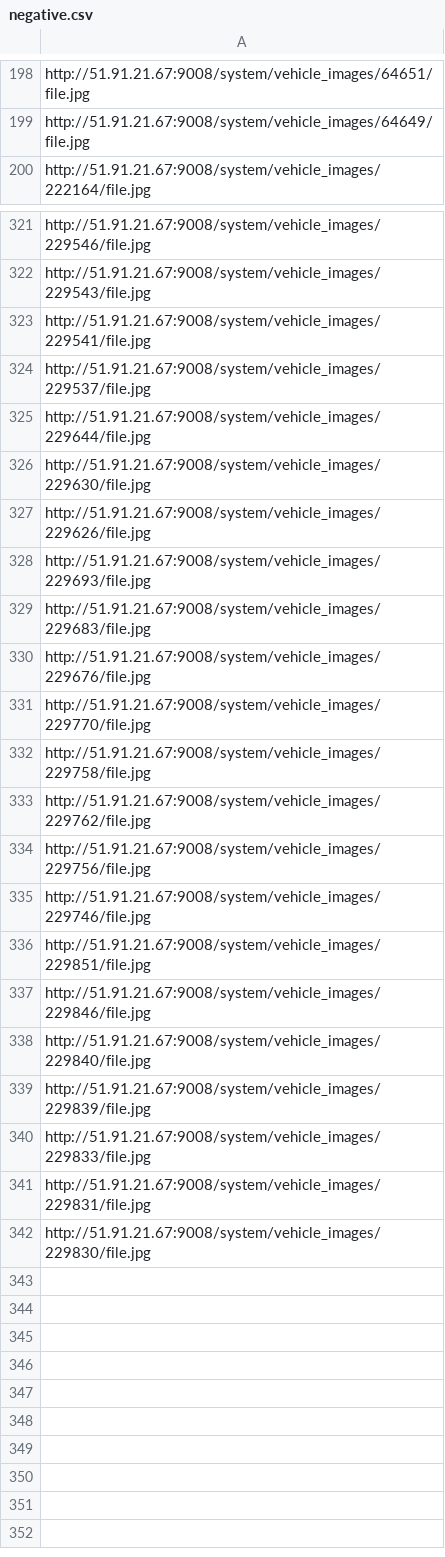
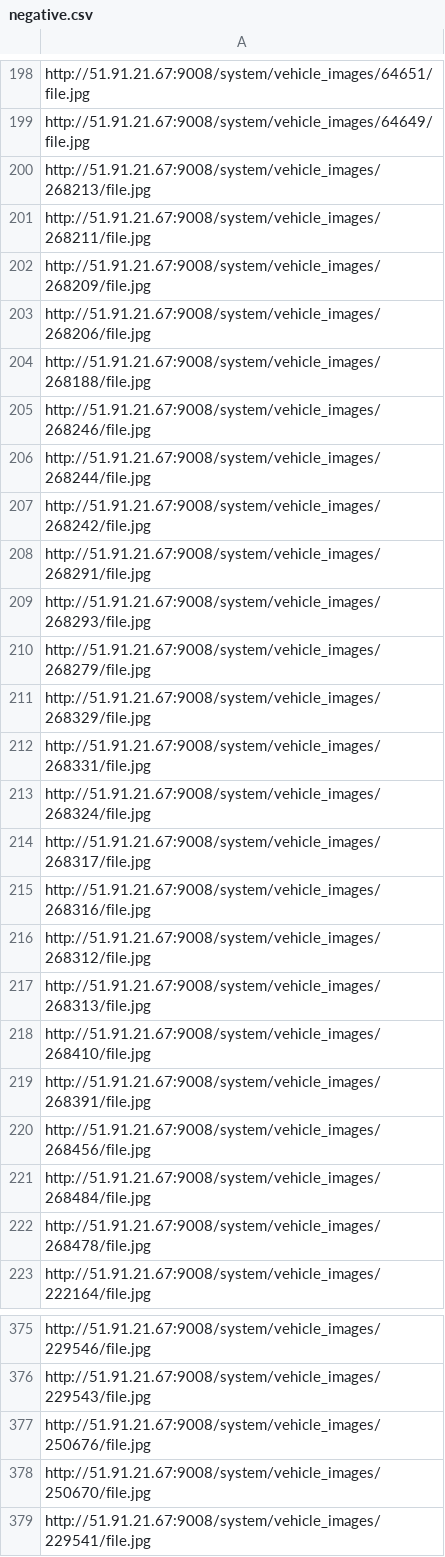
Before and after one commit to lucmichalski/cars-dataset, a CSV file: tools/negative.csv, drawn as a sheet; only a part is shown, gaps mark what is left out; the shorter side is filled out with more unchanged rows; the diff covers the shown part only; the diff names each change by its address in the sheet, - before the commit and + after, or states it on an @@ line.

```diff
--- a/tools/negative.csv
+++ b/tools/negative.csv
+row 200: http://51.91.21.67:9008/system/vehicle_images/268213/file.jpg
+row 201: http://51.91.21.67:9008/system/vehicle_images/268211/file.jpg
+row 202: http://51.91.21.67:9008/system/vehicle_images/268209/file.jpg
+row 203: http://51.91.21.67:9008/system/vehicle_images/268206/file.jpg
+row 204: http://51.91.21.67:9008/system/vehicle_images/268188/file.jpg
+row 205: http://51.91.21.67:9008/system/vehicle_images/268246/file.jpg
+row 206: http://51.91.21.67:9008/system/vehicle_images/268244/file.jpg
+row 207: http://51.91.21.67:9008/system/vehicle_images/268242/file.jpg
+row 208: http://51.91.21.67:9008/system/vehicle_images/268291/file.jpg
+row 209: http://51.91.21.67:9008/system/vehicle_images/268293/file.jpg
+row 210: http://51.91.21.67:9008/system/vehicle_images/268279/file.jpg
+row 211: http://51.91.21.67:9008/system/vehicle_images/268329/file.jpg
+row 212: http://51.91.21.67:9008/system/vehicle_images/268331/file.jpg
+row 213: http://51.91.21.67:9008/system/vehicle_images/268324/file.jpg
+row 214: http://51.91.21.67:9008/system/vehicle_images/268317/file.jpg
+row 215: http://51.91.21.67:9008/system/vehicle_images/268316/file.jpg
+row 216: http://51.91.21.67:9008/system/vehicle_images/268312/file.jpg
+row 217: http://51.91.21.67:9008/system/vehicle_images/268313/file.jpg
+row 218: http://51.91.21.67:9008/system/vehicle_images/268410/file.jpg
+row 219: http://51.91.21.67:9008/system/vehicle_images/268391/file.jpg
+row 220: http://51.91.21.67:9008/system/vehicle_images/268456/file.jpg
+row 221: http://51.91.21.67:9008/system/vehicle_images/268484/file.jpg
+row 222: http://51.91.21.67:9008/system/vehicle_images/268478/file.jpg
+row 377: http://51.91.21.67:9008/system/vehicle_images/250676/file.jpg
+row 378: http://51.91.21.67:9008/system/vehicle_images/250670/file.jpg
```
Also changed, not shown: 31 added rows elsewhere in this file, 36 other files.
